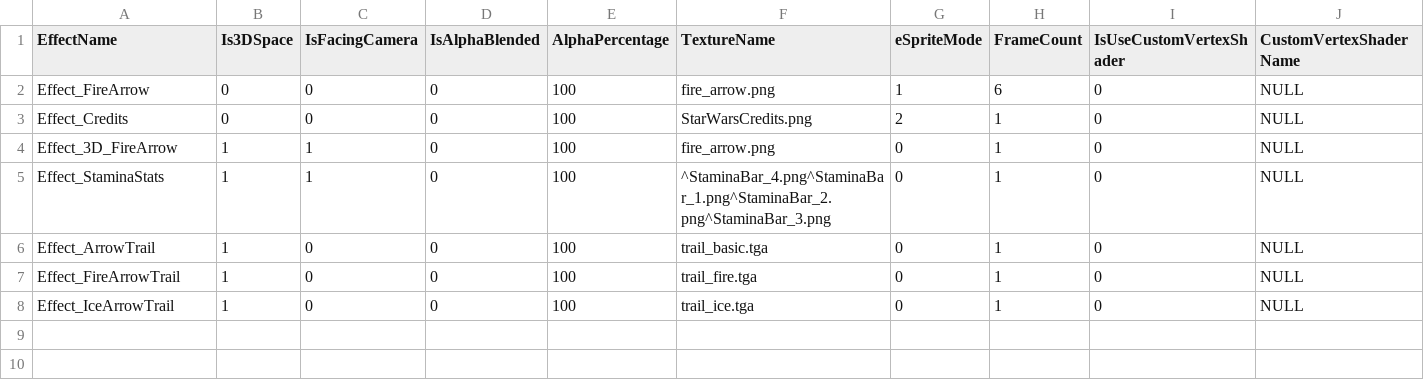
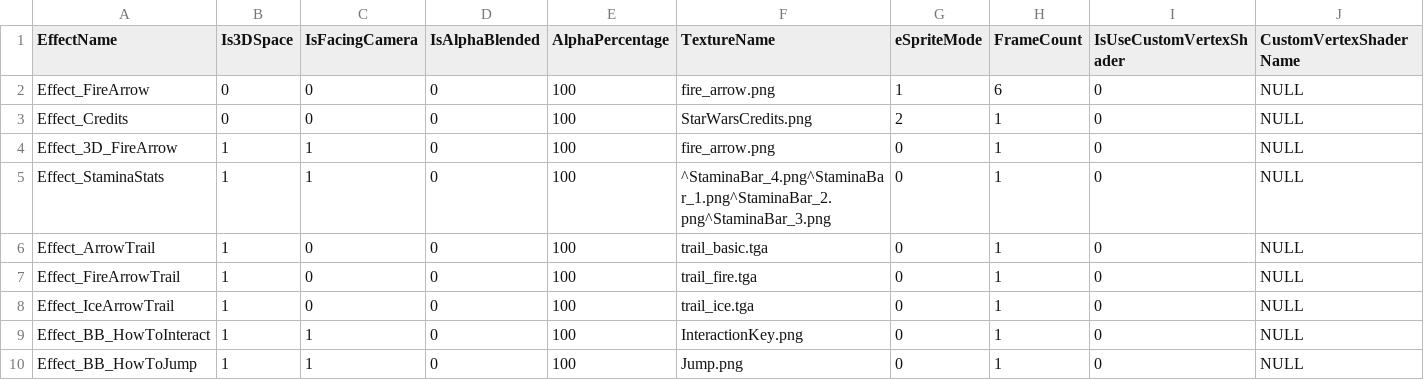
Before and after one commit to ParagonGA4th/GAFinalProject, a CSV file: ParagonEngine/ResourceList/15_VisualEffectList.csv, drawn as a sheet; only a part is shown; rows hold the shown columns only; the diff names each change by its address in the sheet, - before the commit and + after, or states it on an @@ line.

```diff
--- a/ParagonEngine/ResourceList/15_VisualEffectList.csv
+++ b/ParagonEngine/ResourceList/15_VisualEffectList.csv
+row 9: Effect_BB_HowToInteract | 1 | 1 | 0 | 100 | InteractionKey.png | 0 | 1 | 0 | NULL
+row 10: Effect_BB_HowToJump | 1 | 1 | 0 | 100 | Jump.png | 0 | 1 | 0 | NULL
```
Also changed, not shown: 6 other files.
